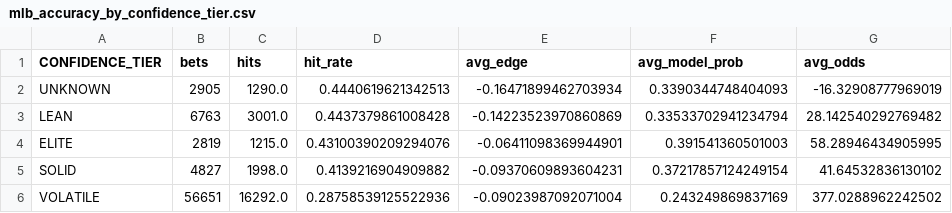
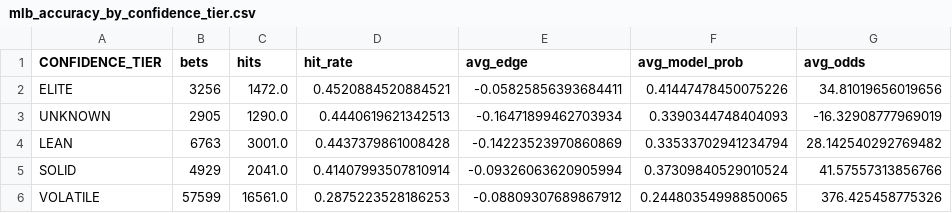
Before and after one commit to Avicha13003/mlb-test, a CSV file: accuracy_out/mlb_accuracy_by_confidence_tier.csv, drawn as a sheet.

```diff
--- a/accuracy_out/mlb_accuracy_by_confidence_tier.csv
+++ b/accuracy_out/mlb_accuracy_by_confidence_tier.csv
@@ -1,6 +1,6 @@
 CONFIDENCE_TIER,bets,hits,hit_rate,avg_edge,avg_model_prob,avg_odds
+ELITE,3256,1472.0,0.4520884520884521,-0.05825856393684411,0.41447478450075226,34.81019656019656
 UNKNOWN,2905,1290.0,0.4440619621342513,-0.16471899462703934,0.3390344748404093,-16.32908777969019
 LEAN,6763,3001.0,0.4437379861008428,-0.14223523970860869,0.33533702941234794,28.142540292769482
-ELITE,2819,1215.0,0.43100390209294076,-0.06411098369944901,0.391541360501003,58.28946434905995
-SOLID,4827,1998.0,0.4139216904909882,-0.09370609893604231,0.37217857124249154,41.64532836130102
-VOLATILE,56651,16292.0,0.28758539125522936,-0.09023987092071004,0.243249869837169,377.0288962242502
+SOLID,4929,2041.0,0.41407993507810914,-0.09326063620905994,0.37309840529010524,41.57557313856766
+VOLATILE,57599,16561.0,0.2875223528186253,-0.08809307689867912,0.24480354998850065,376.425458775326
```
Also changed, not shown: accuracy_out/mlb_accuracy_by_edge_bucket.csv, accuracy_out/mlb_accuracy_by_line_type.csv, 13 other files.
